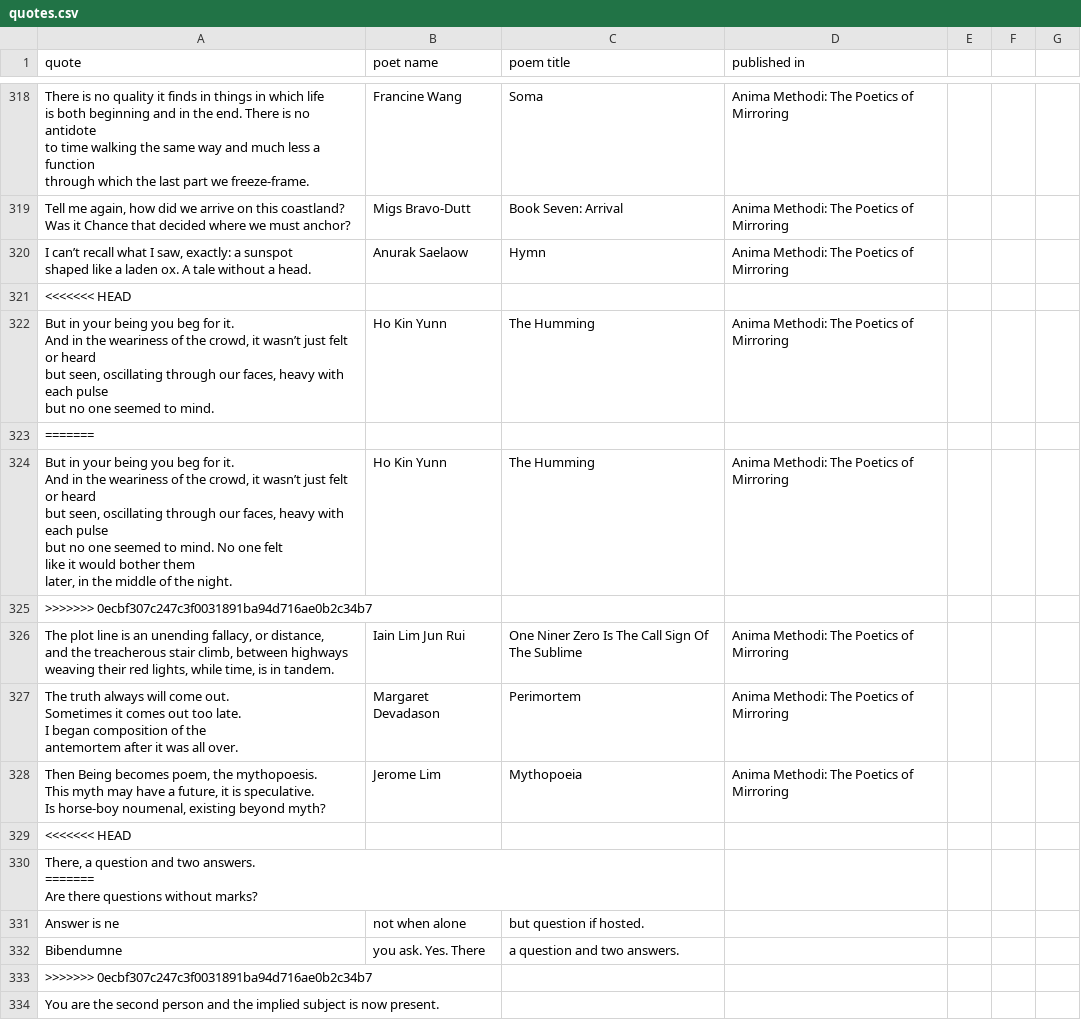
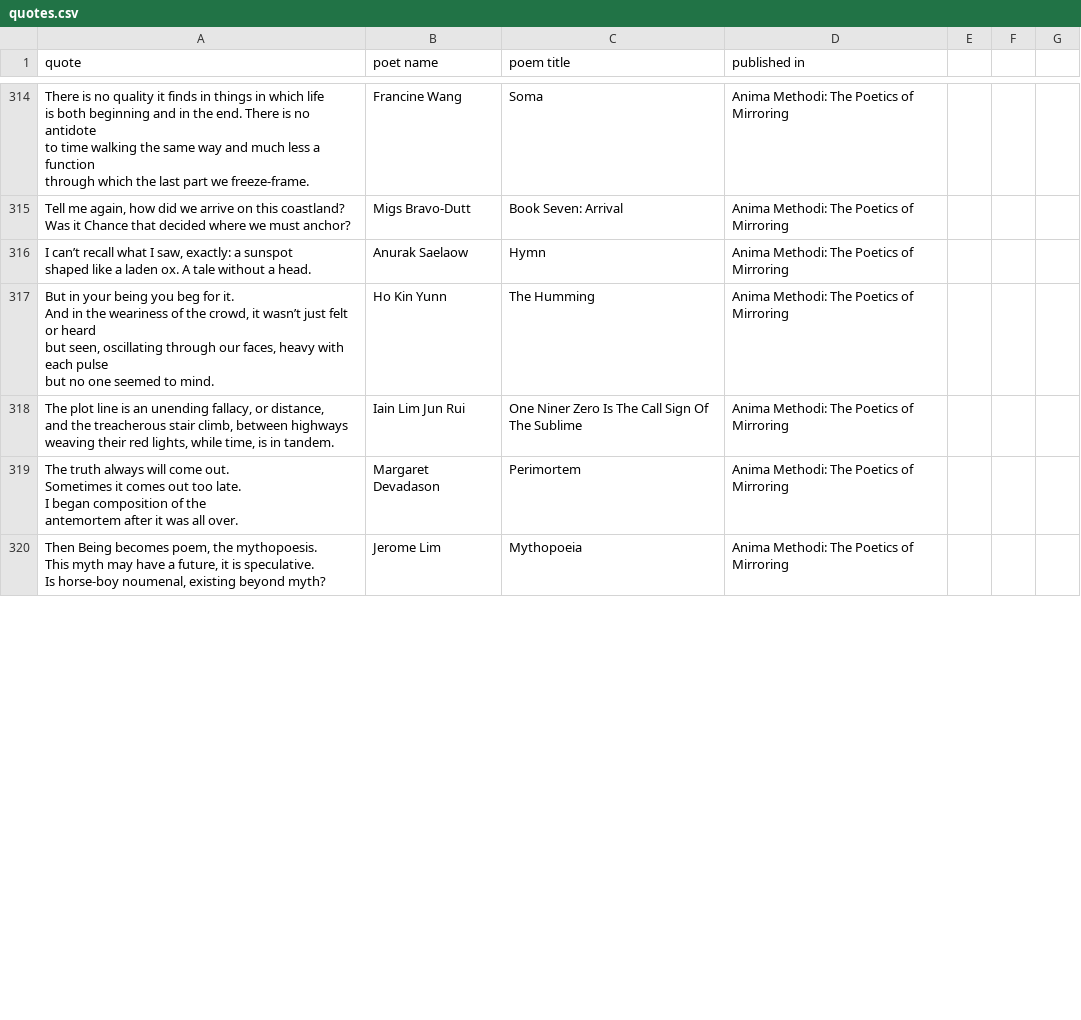
Before and after one commit to unselving/poetrysgbot, a CSV file: quotes.csv, drawn as a sheet; only a part is shown, gaps mark what is left out; the diff covers the shown part only.

Commit message:
Add files via upload

```diff
--- a/quotes.csv
+++ b/quotes.csv
@@ -780,3 +775,2 @@ Was it Chance that decided where we must anchor?",Migs Bravo-Dutt,Book Seven: Ar
 shaped like a laden ox. A tale without a head.",Anurak Saelaow,Hymn,Anima Methodi: The Poetics of Mirroring
-<<<<<<< HEAD
 "But in your being you beg for it.
@@ -785,10 +779,2 @@ but seen, oscillating through our faces, heavy with each pulse
 but no one seemed to mind. ",Ho Kin Yunn,The Humming,Anima Methodi: The Poetics of Mirroring
-=======
-"But in your being you beg for it.
-And in the weariness of the crowd, it wasn’t just felt or heard
-but seen, oscillating through our faces, heavy with each pulse
-but no one seemed to mind. No one felt
-like it would bother them
-later, in the middle of the night. ",Ho Kin Yunn,The Humming,Anima Methodi: The Poetics of Mirroring
->>>>>>> 0ecbf307c247c3f0031891ba94d716ae0b2c34b7
 "The plot line is an unending fallacy, or distance,
@@ -805,9 +791 @@ This myth may have a future, it is speculative.
 Is horse-boy noumenal, existing beyond myth?",Jerome Lim,Mythopoeia,Anima Methodi: The Poetics of Mirroring
-<<<<<<< HEAD
-"There, a question and two answers.
-=======
-"Are there questions without marks?
-Answer is ne, not when alone, but question if hosted.
-Bibendumne, you ask. Yes. There, a question and two answers.
->>>>>>> 0ecbf307c247c3f0031891ba94d716ae0b2c34b7
-You are the second person and the implied subject is now present.
```
Also changed, not shown: 3 added rows, 48 removed rows and 7 edited cells elsewhere in this file.
